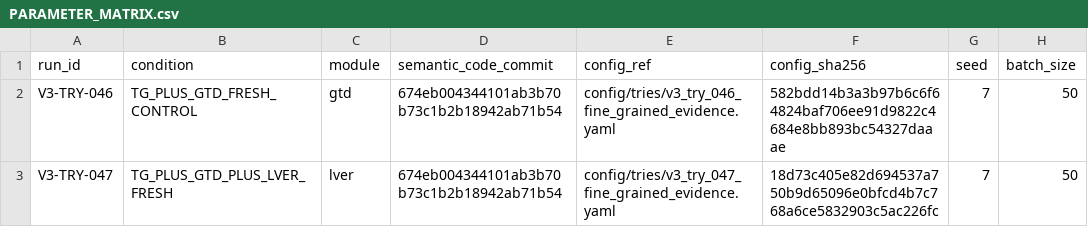
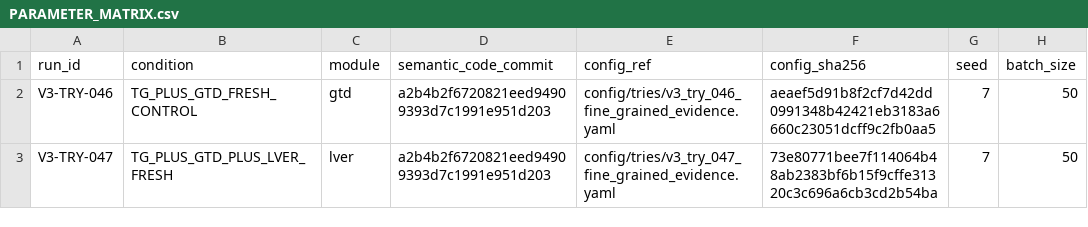
Before and after one commit to GetlotMoney/gzsl-paper, a CSV file: experiments/v3/innovation/INNOVATION-015_lver/PARAMETER_MATRIX.csv, drawn as a sheet; only a part is shown; the diff names each change by its address in the sheet, - before the commit and + after, or states it on an @@ line.

Commit message:
experiment(v3): bind round1-approved dual screen

```diff
--- a/experiments/v3/innovation/INNOVATION-015_lver/PARAMETER_MATRIX.csv
+++ b/experiments/v3/innovation/INNOVATION-015_lver/PARAMETER_MATRIX.csv
-D2:D3 (semantic_code_commit): 674eb004344101ab3b70b73c1b2b18942ab71b54
+D2:D3 (semantic_code_commit): a2b4b2f6720821eed94909393d7c1991e951d203
-F2 (config_sha256): 582bdd14b3a3b97b6c6f64824baf706ee91d9822c4684e8bb893bc54327daaae
+F2 (config_sha256): aeaef5d91b8f2cf7d42dd0991348b42421eb3183a6660c23051dcff9c2fb0aa5
-F3 (config_sha256): 18d73c405e82d694537a750b9d65096e0bfcd4b7c768a6ce5832903c5ac226fc
+F3 (config_sha256): 73e80771bee7f114064b48ab2383bf6b15f9cffe31320c3c696a6cb3cd2b54ba
```
Also changed, not shown: experiments/v3/EXPERIMENT_QUEUE.csv, experiments/v3/innovation/INNOVATION-016_pcpc/PARAMETER_MATRIX.csv, 7 other files.
